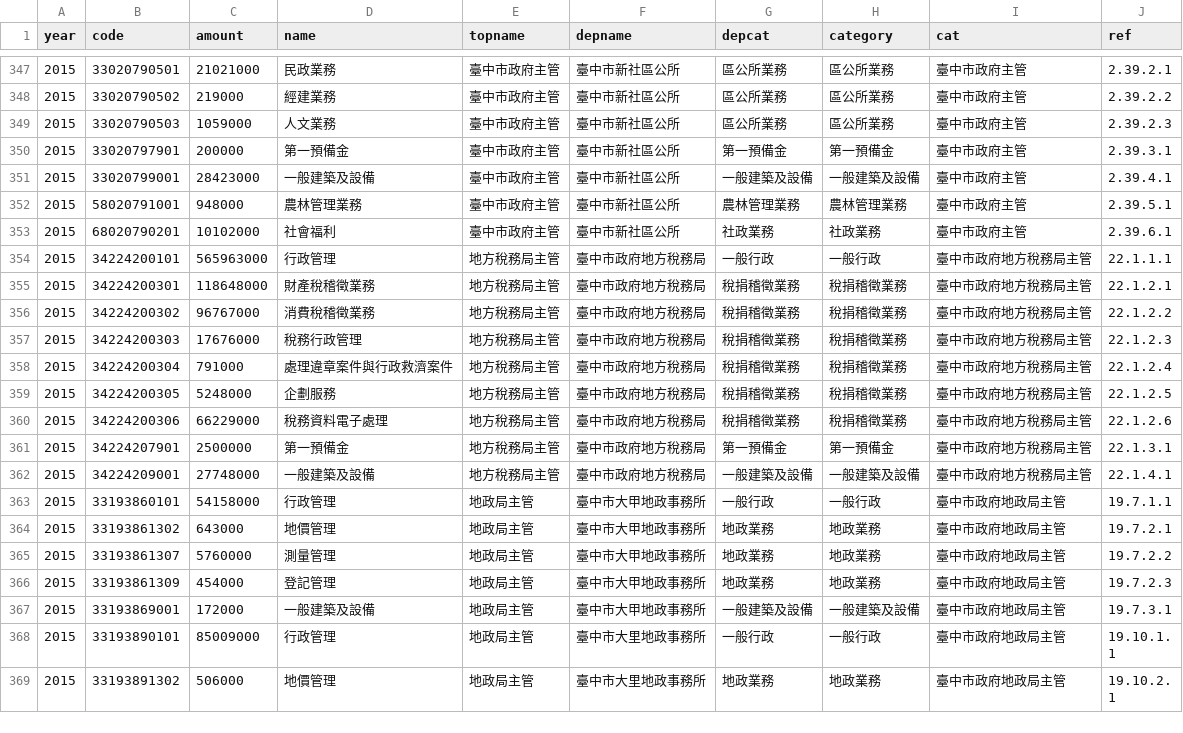
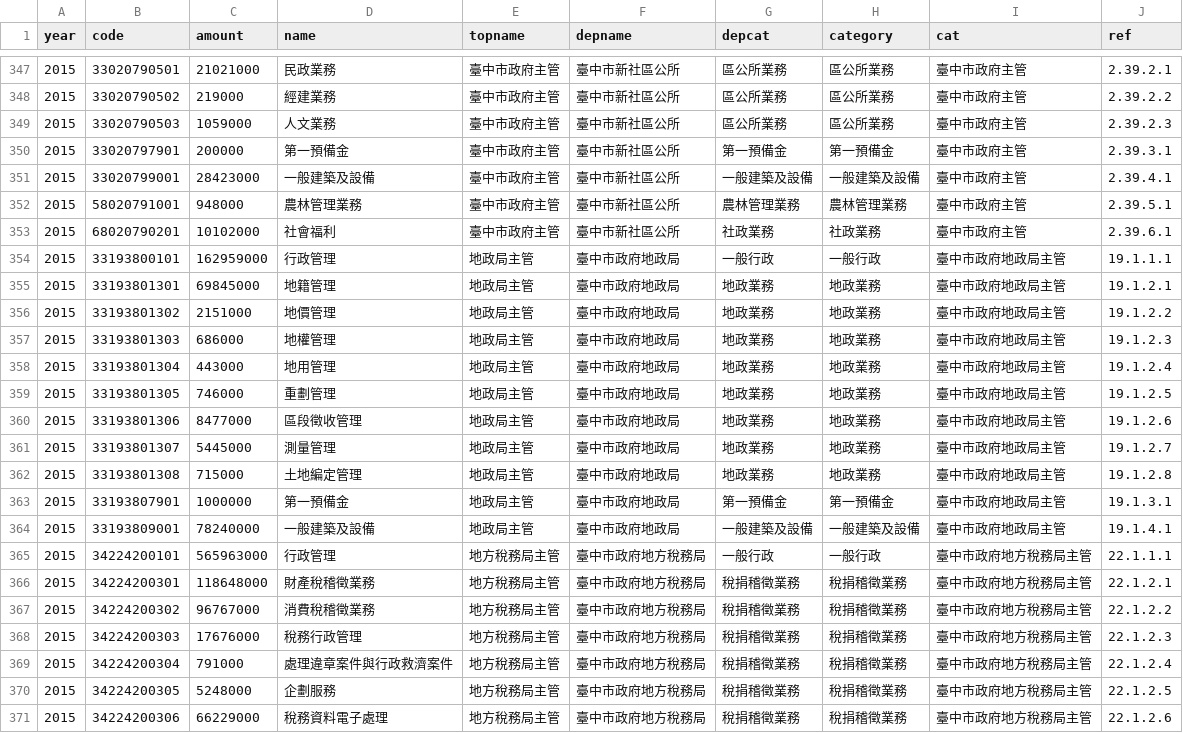
Before and after one commit to tony1223/tpe-2016-budget, a CSV file: output/歲出機關別預算表_g0v_last.csv, drawn as a sheet; only a part is shown, gaps mark what is left out; the shorter side is filled out with more unchanged rows; the diff names each change by its address in the sheet, - before the commit and + after, or states it on an @@ line.

```diff
--- a/output/歲出機關別預算表_g0v_last.csv
+++ b/output/歲出機關別預算表_g0v_last.csv
+row 354: 2015 | 33193800101 | 162959000 | 行政管理 | 地政局主管 | 臺中市政府地政局 | 一般行政 | 一般行政 | 臺中市政府地政局主管 | 19.1.1.1
+row 355: 2015 | 33193801301 | 69845000 | 地籍管理 | 地政局主管 | 臺中市政府地政局 | 地政業務 | 地政業務 | 臺中市政府地政局主管 | 19.1.2.1
+row 356: 2015 | 33193801302 | 2151000 | 地價管理 | 地政局主管 | 臺中市政府地政局 | 地政業務 | 地政業務 | 臺中市政府地政局主管 | 19.1.2.2
+row 357: 2015 | 33193801303 | 686000 | 地權管理 | 地政局主管 | 臺中市政府地政局 | 地政業務 | 地政業務 | 臺中市政府地政局主管 | 19.1.2.3
+row 358: 2015 | 33193801304 | 443000 | 地用管理 | 地政局主管 | 臺中市政府地政局 | 地政業務 | 地政業務 | 臺中市政府地政局主管 | 19.1.2.4
+row 359: 2015 | 33193801305 | 746000 | 重劃管理 | 地政局主管 | 臺中市政府地政局 | 地政業務 | 地政業務 | 臺中市政府地政局主管 | 19.1.2.5
+row 360: 2015 | 33193801306 | 8477000 | 區段徵收管理 | 地政局主管 | 臺中市政府地政局 | 地政業務 | 地政業務 | 臺中市政府地政局主管 | 19.1.2.6
+row 361: 2015 | 33193801307 | 5445000 | 測量管理 | 地政局主管 | 臺中市政府地政局 | 地政業務 | 地政業務 | 臺中市政府地政局主管 | 19.1.2.7
+row 362: 2015 | 33193801308 | 715000 | 土地編定管理 | 地政局主管 | 臺中市政府地政局 | 地政業務 | 地政業務 | 臺中市政府地政局主管 | 19.1.2.8
+row 363: 2015 | 33193807901 | 1000000 | 第一預備金 | 地政局主管 | 臺中市政府地政局 | 第一預備金 | 第一預備金 | 臺中市政府地政局主管 | 19.1.3.1
+row 364: 2015 | 33193809001 | 78240000 | 一般建築及設備 | 地政局主管 | 臺中市政府地政局 | 一般建築及設備 | 一般建築及設備 | 臺中市政府地政局主管 | 19.1.4.1
```
Also changed, not shown: output/歲出機關別預算表_g0v_current.csv, 3 other files.
